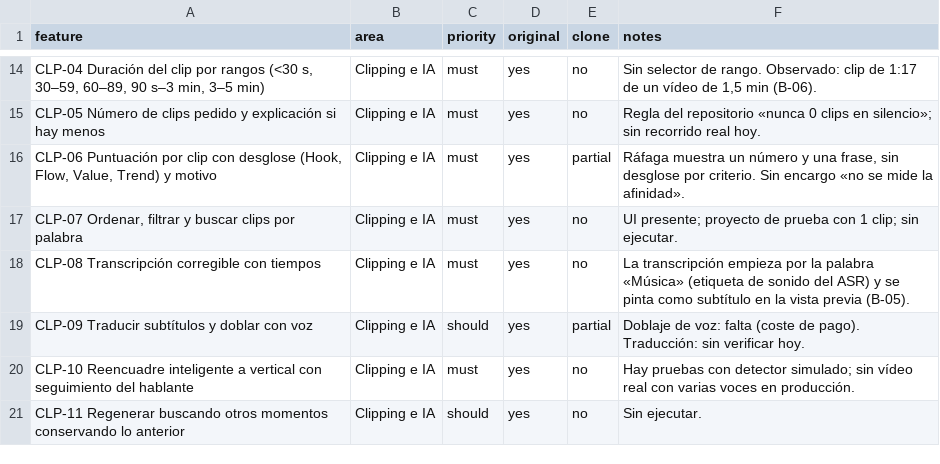
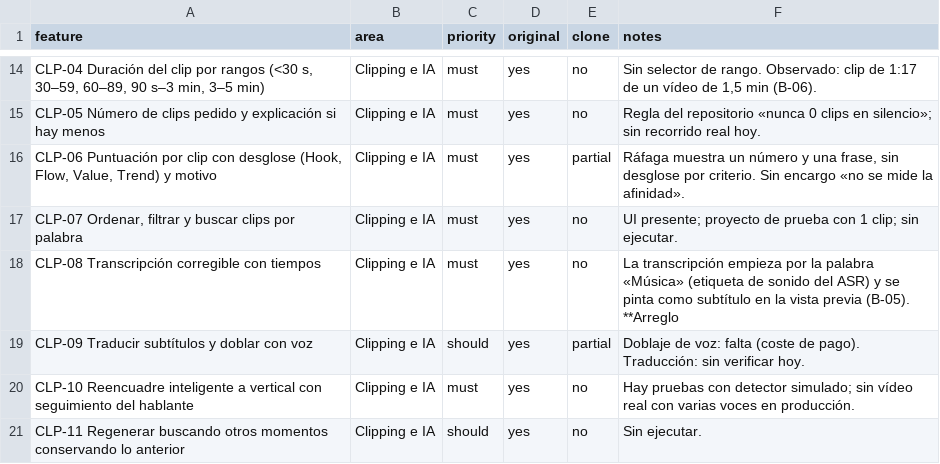
Before and after one commit to Splitclaro/rafaga-studio, a CSV file: replica/features.csv, drawn as a sheet; only a part is shown, gaps mark what is left out.

```diff
--- a/replica/features.csv
+++ b/replica/features.csv
@@ -17,3 +17,3 @@ CLP-05 Número de clips pedido y explicación si hay menos,Clipping e IA,must,ye
 "CLP-07 Ordenar, filtrar y buscar clips por palabra",Clipping e IA,must,yes,no,UI presente; proyecto de prueba con 1 clip; sin ejecutar.
-CLP-08 Transcripción corregible con tiempos,Clipping e IA,must,yes,no,La transcripción empieza por la palabra «Música» (etiqueta de sonido del ASR) y se pinta como subtítulo en la vista previa (B-05).
+CLP-08 Transcripción corregible con tiempos,Clipping e IA,must,yes,no,La transcripción empieza por la palabra «Música» (etiqueta de sonido del ASR) y se pinta como subtítulo en la vista previa (B-05). **Arreglo
 CLP-09 Traducir subtítulos y doblar con voz,Clipping e IA,should,yes,partial,Doblaje de voz: falta (coste de pago). Traducción: sin verificar hoy.
```
Also changed, not shown: replica/features_declarado.csv, replica/matriz-paridad.csv, 8 other files.
